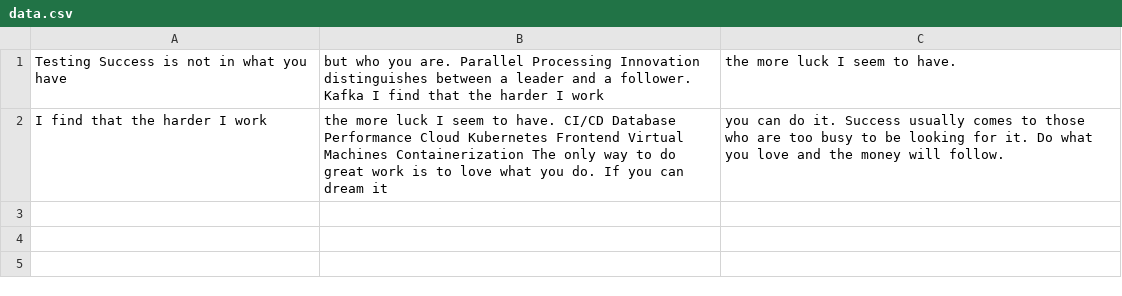
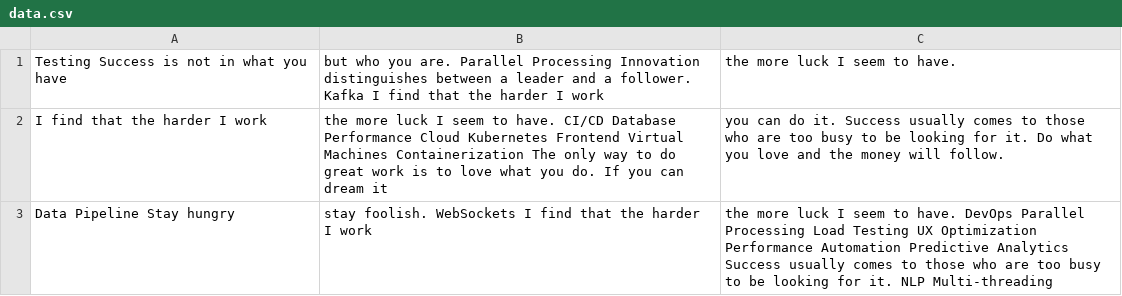
Before and after one commit to orator-hombres/library-system, a CSV file: reports/data.csv, drawn as a sheet.

Commit message:
Updated reports

```diff
--- a/reports/data.csv
+++ b/reports/data.csv
@@ -2 +2,2 @@ Testing Success is not in what you have, but who you are. Parallel Processing In
 I find that the harder I work, the more luck I seem to have. CI/CD Database Performance Cloud Kubernetes Frontend Virtual Machines Containerization The only way to do great work is to love what you do. If you can dream it, you can do it. Success usually comes to those who are too busy to be looking for it. Do what you love and the money will follow.
+Data Pipeline Stay hungry, stay foolish. WebSockets I find that the harder I work, the more luck I seem to have. DevOps Parallel Processing Load Testing UX Optimization Performance Automation Predictive Analytics Success usually comes to those who are too busy to be looking for it. NLP Multi-threading
```
Also changed, not shown: 2 other files.
